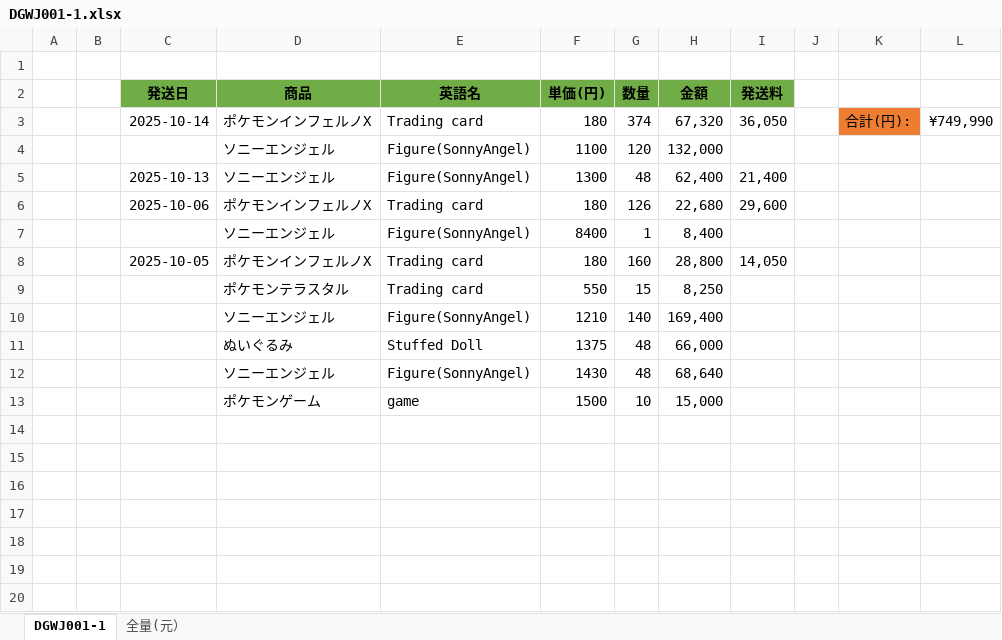
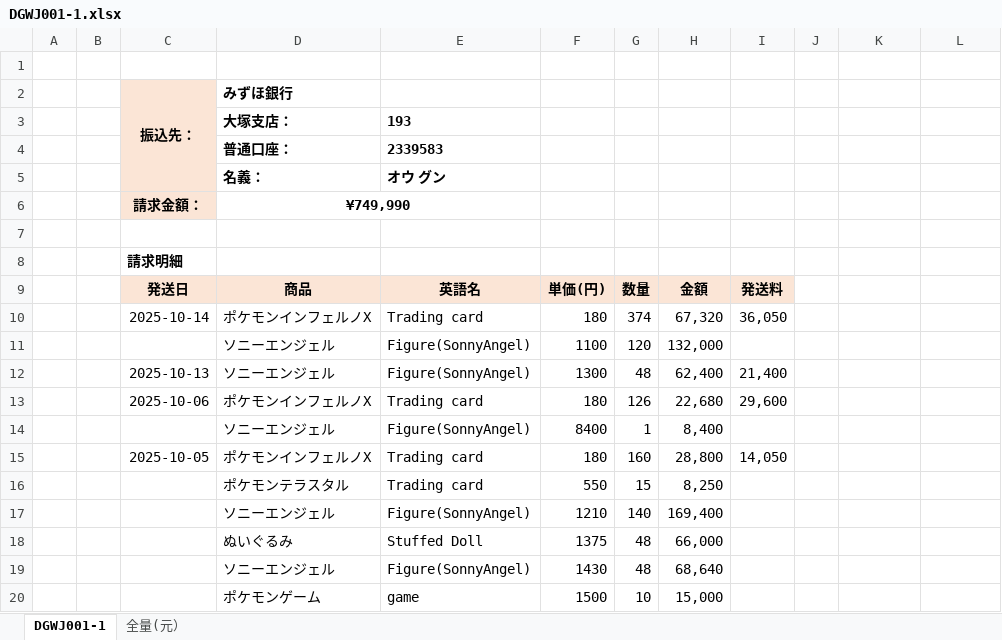
Before and after one commit to wangjun0416/poc, an Excel workbook: DGWJ001‐1.xlsx, sheet DGWJ001‐1, drawn as a sheet; values as stored, in another font and other column widths than the file's, no borders; addresses are those after the commit; the diff names each change by its address in the sheet, - before the commit and + after, or states it on an @@ line.

Commit message:
Add files via upload

```diff
--- a/DGWJ001‐1.xlsx (sheet DGWJ001‐1)
+++ b/DGWJ001‐1.xlsx (sheet DGWJ001‐1)
+row 2:  |  | 振込先： | みずほ銀行
+row 3:  |  |  | 大塚支店： | 193
+row 4:  |  |  | 普通口座： | 2339583
+row 5:  |  |  | 名義： | オウ グン
+row 6:  |  | 請求金額： | ¥749,990
+row 7: (empty)
+row 8:  |  | 請求明細
-C9:I9 fill: #70AD47
+C9:I9 fill: #FBE5D6
-K10: 合計(円):
+K10: (empty)
-K10 fill: #ED7D31
+K10 fill: none
-L10: ¥749,990
+L10: (empty)
```
Also changed, not shown: formulas that keep their value.
